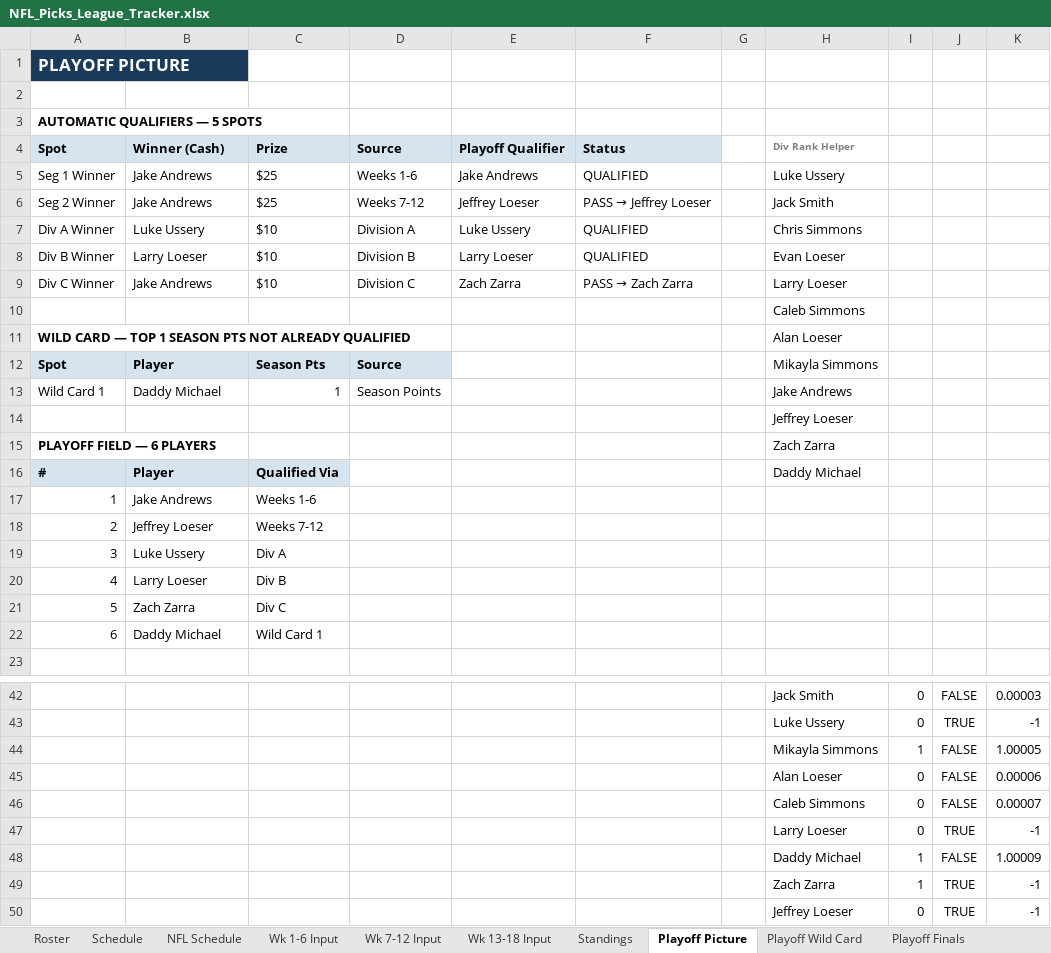
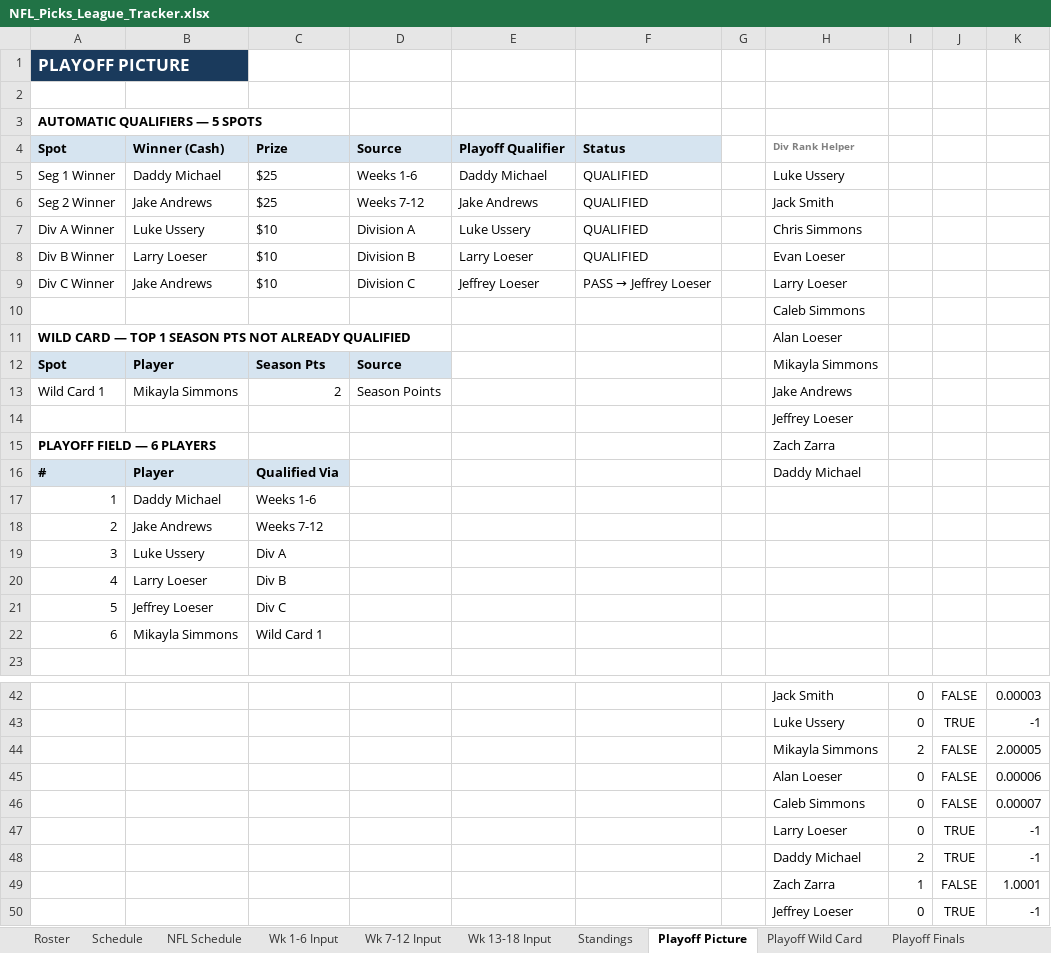
Before and after one commit to eloeser-1147/NFL-Picks-League, an Excel workbook: NFL_Picks_League_Tracker.xlsx, sheet Playoff Picture, drawn as a sheet; only a part is shown, gaps mark what is left out; values as stored, in another font and other column widths than the file's, no borders; removed rows and columns are numbered as before the commit, all else as after; the diff names each change by its address in the sheet, - before the commit and + after, or states it on an @@ line.

```diff
--- a/NFL_Picks_League_Tracker.xlsx (sheet Playoff Picture)
+++ b/NFL_Picks_League_Tracker.xlsx (sheet Playoff Picture)
-B5: Jake Andrews
+B5: Daddy Michael
-E5: Jake Andrews
+E5: Daddy Michael
-E6: Jeffrey Loeser
+E6: Jake Andrews
@@ F6: PASS → Jeffrey Loeser → QUALIFIED @@
-E9: Zach Zarra
+E9: Jeffrey Loeser
@@ F9: PASS → Zach Zarra → PASS → Jeffrey Loeser @@
-B13: Daddy Michael
+B13: Mikayla Simmons
-C13: 1
+C13: 2
-B17: Jake Andrews
+B17: Daddy Michael
-B18: Jeffrey Loeser
+B18: Jake Andrews
-B21: Zach Zarra
+B21: Jeffrey Loeser
-B22: Daddy Michael
+B22: Mikayla Simmons
-I44: 1
+I44: 2
-K44: 1.00005
+K44: 2.00005
-row 48:  |  |  |  |  |  |  | Daddy Michael | 1 | FALSE | 1.00009
-H48: Zach Zarra
+H48: Daddy Michael
-I48: 1
+I48: 2
+row 49:  |  |  |  |  |  |  | Zach Zarra | 1 | FALSE | 1.0001
```
Also changed, not shown: sheet Wk 1-6 Input, sheet Playoff Finals, sheet Standings, sheet Playoff Wild Card, sheet NFL Schedule, formulas that keep their value.
